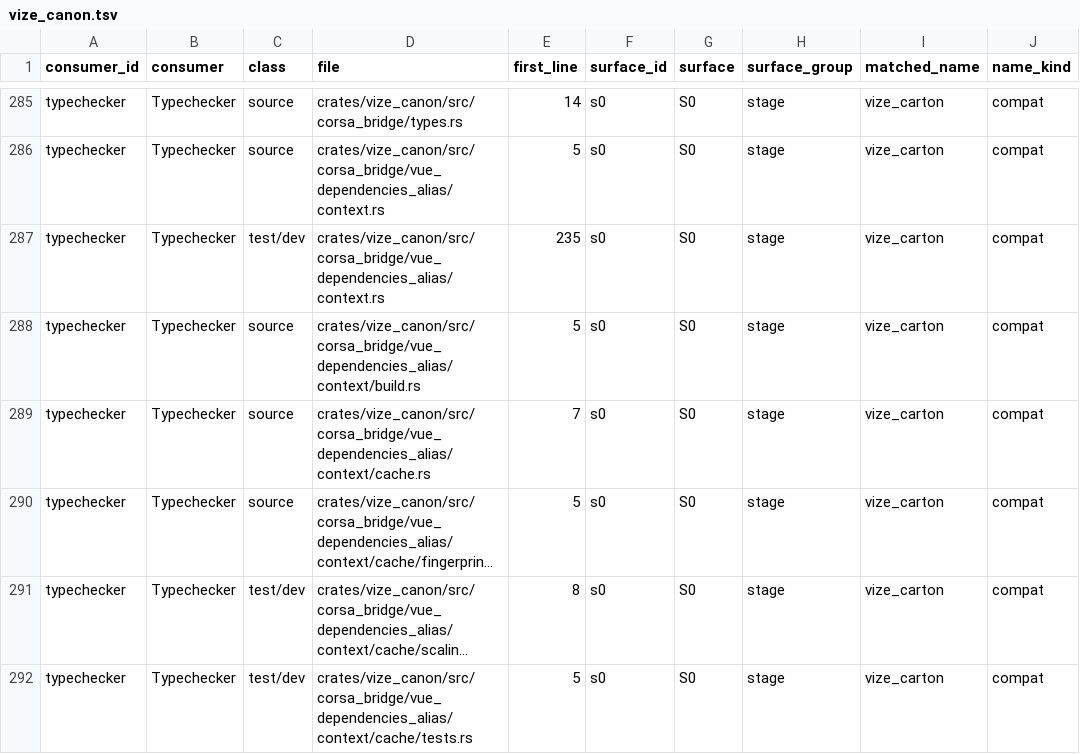
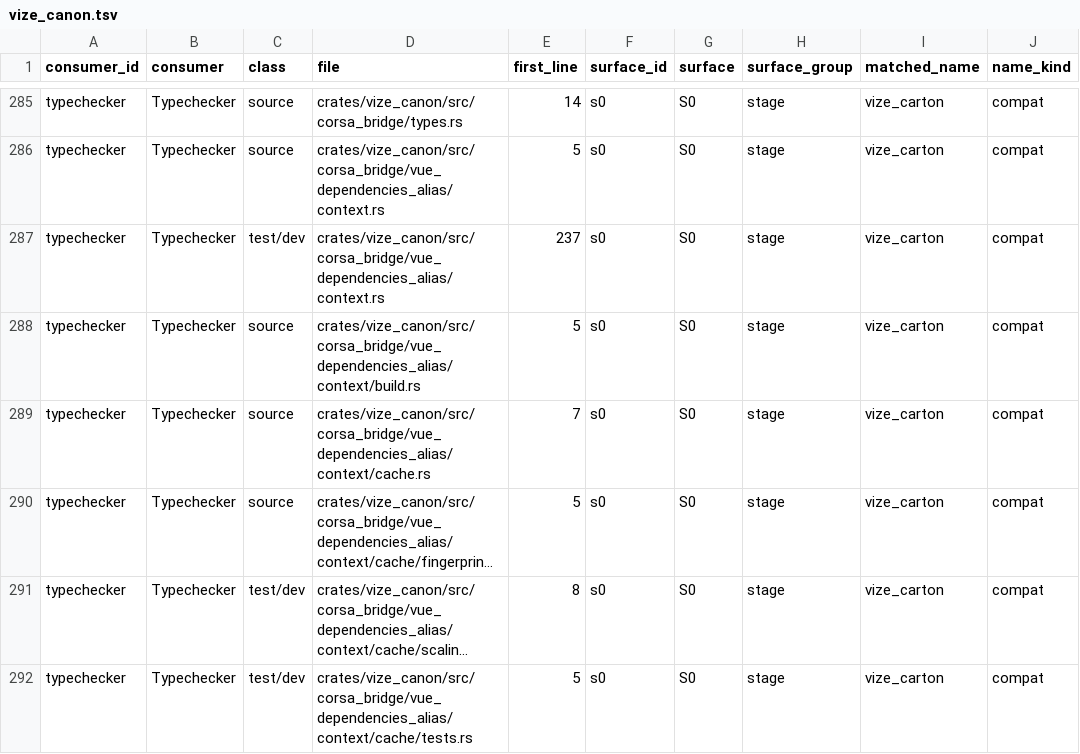
Before and after one commit to Mu-L/vize, a TSV file: docs/davinci/plan/consumer-migration-surfaces/typechecker/vize_canon.tsv, drawn as a sheet; only a part is shown, gaps mark what is left out; long unchanged cells end in …; the diff names each change by its address in the sheet, - before the commit and + after, or states it on an @@ line.

Commit message:
refactor(canon): group source revision build inputs

```diff
--- a/docs/davinci/plan/consumer-migration-surfaces/typechecker/vize_canon.tsv
+++ b/docs/davinci/plan/consumer-migration-surfaces/typechecker/vize_canon.tsv
-E287 (first_line): 235
+E287 (first_line): 237
```
Also changed, not shown: 3 other files.
